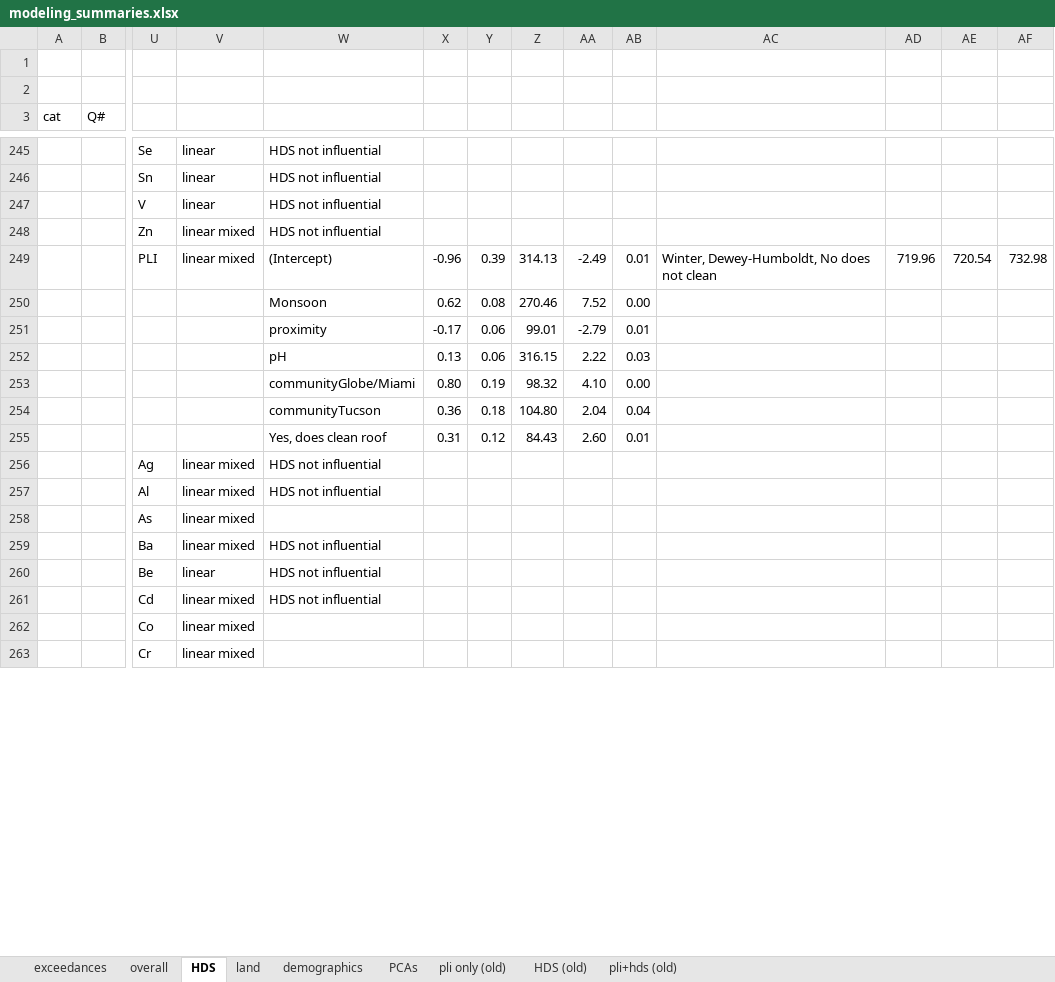
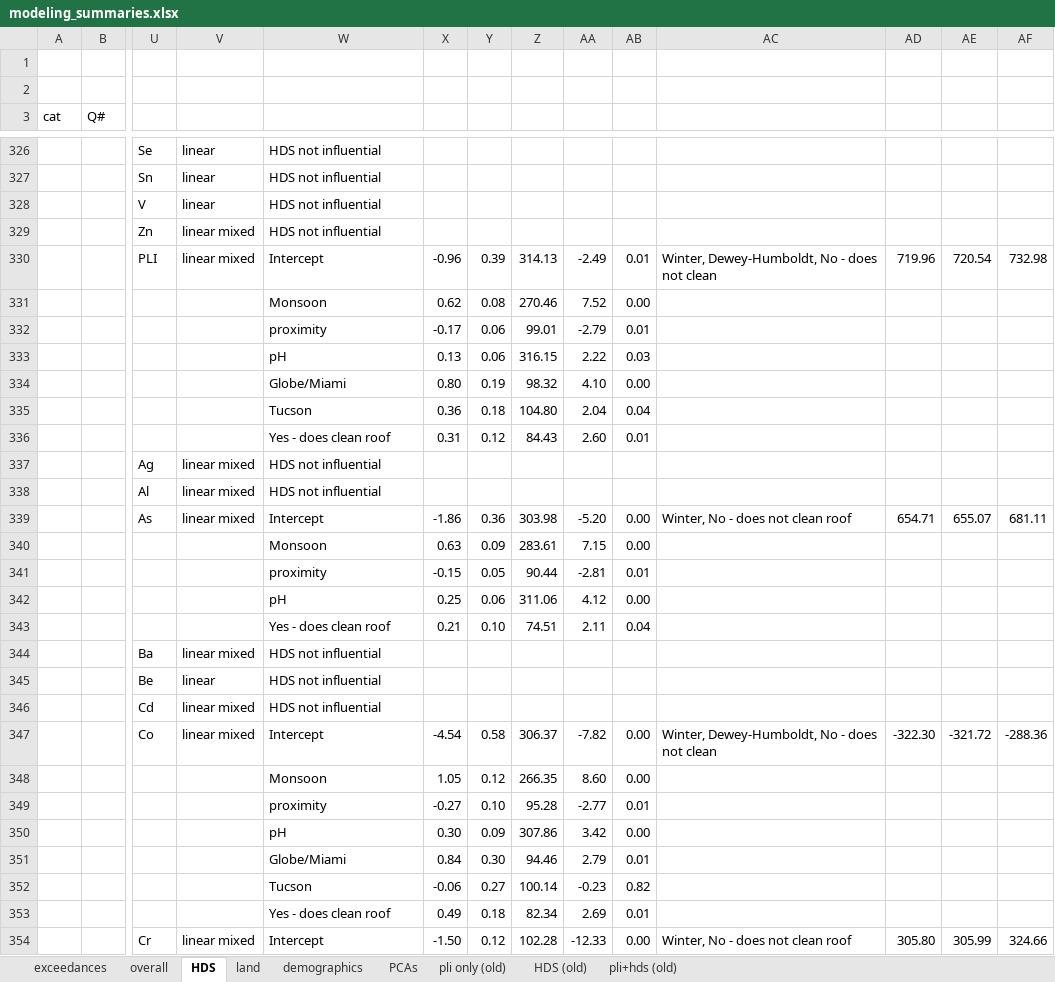
Before and after one commit to GChukwuonye/project-harvest, an Excel workbook: Figures/summaries_csvs/modeling_summaries.xlsx, sheet HDS, drawn as a sheet; only a part is shown, gaps mark what is left out; values as stored, in another font and other column widths than the file's, no cell formats; removed rows and columns are numbered as before the commit, all else as after; rows hold the shown columns only; the diff covers the shown part only; the diff names each change by its address in the sheet, - before the commit and + after, or states it on an @@ line.

```diff
--- a/Figures/summaries_csvs/modeling_summaries.xlsx (sheet HDS)
+++ b/Figures/summaries_csvs/modeling_summaries.xlsx (sheet HDS)
-W330: (Intercept)
+W330: Intercept
-AC330: Winter, Dewey-Humboldt, No does not clean
+AC330: Winter, Dewey-Humboldt, No - does not clean
-W334: communityGlobe/Miami
+W334: Globe/Miami
-W335: communityTucson
+W335: Tucson
-W336: Yes, does clean roof
+W336: Yes - does clean roof
-row 258:  |  | As | linear mixed
+row 339:  |  | As | linear mixed | Intercept | -1.86 | 0.36 | 303.98 | -5.20 | 0.00 | Winter, No - does not clean roof | 654.71 | 655.07 | 681.11
+row 340:  |  |  |  | Monsoon | 0.63 | 0.09 | 283.61 | 7.15 | 0.00
+row 341:  |  |  |  | proximity | -0.15 | 0.05 | 90.44 | -2.81 | 0.01
+row 342:  |  |  |  | pH | 0.25 | 0.06 | 311.06 | 4.12 | 0.00
+row 343:  |  |  |  | Yes - does clean roof | 0.21 | 0.10 | 74.51 | 2.11 | 0.04
-row 262:  |  | Co | linear mixed
-row 263:  |  | Cr | linear mixed
+row 347:  |  | Co | linear mixed | Intercept | -4.54 | 0.58 | 306.37 | -7.82 | 0.00 | Winter, Dewey-Humboldt, No - does not clean | -322.30 | -321.72 | -288.36
+row 348:  |  |  |  | Monsoon | 1.05 | 0.12 | 266.35 | 8.60 | 0.00
+row 349:  |  |  |  | proximity | -0.27 | 0.10 | 95.28 | -2.77 | 0.01
+row 350:  |  |  |  | pH | 0.30 | 0.09 | 307.86 | 3.42 | 0.00
+row 351:  |  |  |  | Globe/Miami | 0.84 | 0.30 | 94.46 | 2.79 | 0.01
+row 352:  |  |  |  | Tucson | -0.06 | 0.27 | 100.14 | -0.23 | 0.82
+row 353:  |  |  |  | Yes - does clean roof | 0.49 | 0.18 | 82.34 | 2.69 | 0.01
+row 354:  |  | Cr | linear mixed | Intercept | -1.50 | 0.12 | 102.28 | -12.33 | 0.00 | Winter, No - does not clean roof | 305.80 | 305.99 | 324.66
```
Also changed, not shown: 97 added rows, 8 removed rows and 24 edited cells elsewhere in this sheet, sheet overall, sheet land, cell formats, 9 other files.
